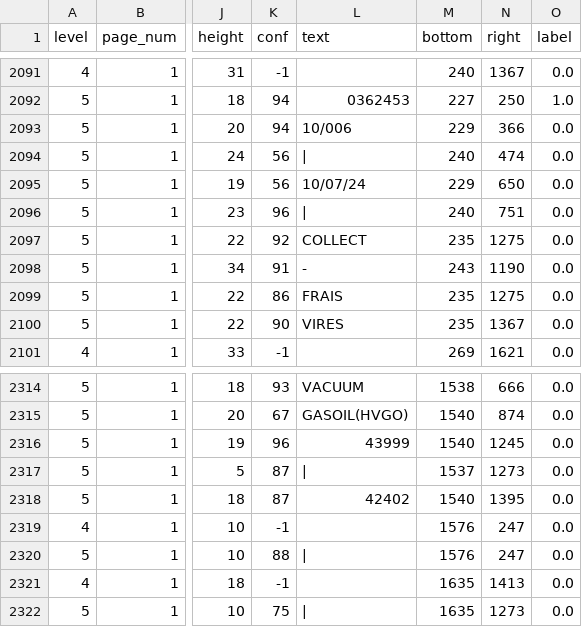
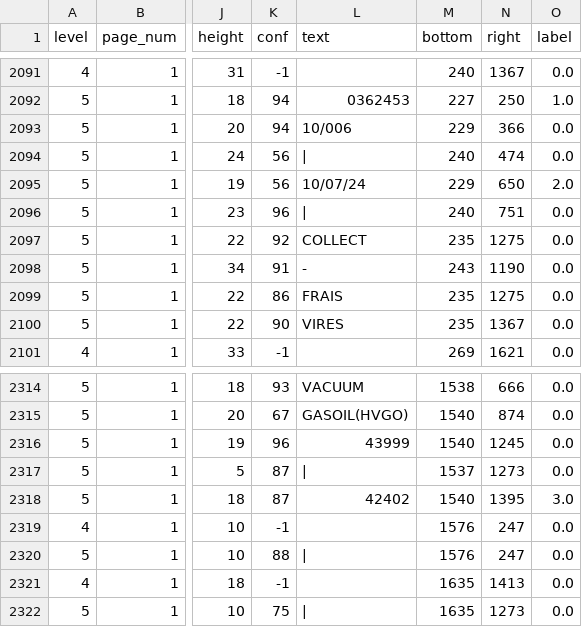
Before and after one commit to veenauppalapati/Computer-Vision-OCR, a CSV file: training_data.csv, drawn as a sheet; only a part is shown, gaps mark what is left out; the diff covers the shown part only; the diff names each change by its address in the sheet, - before the commit and + after, or states it on an @@ line.

```diff
--- a/training_data.csv
+++ b/training_data.csv
-O2095 (label): 0.0
+O2095 (label): 2.0
-O2318 (label): 0.0
+O2318 (label): 3.0
```
Also changed, not shown: 5 edited cells elsewhere in this file, 8 other files.
